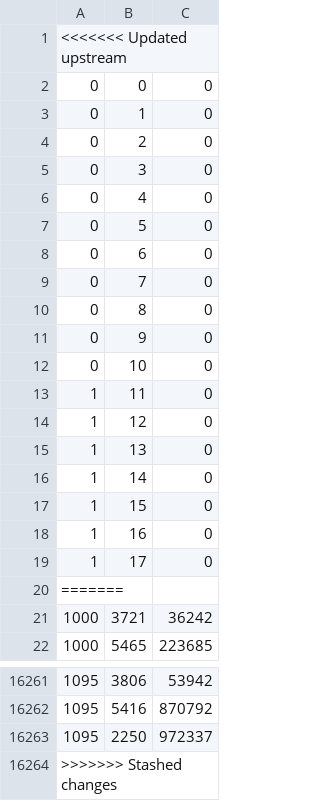
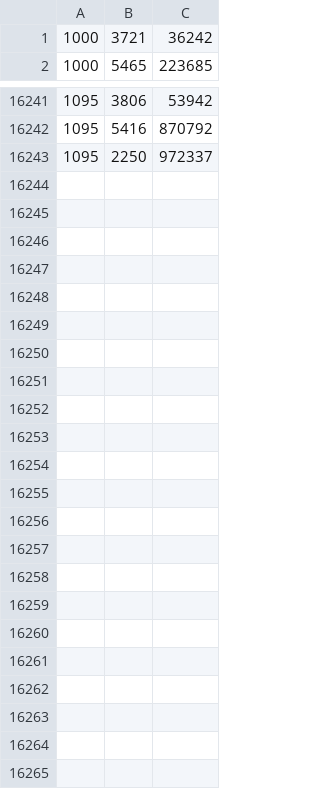
Before and after one commit to abigailnacional/Mini_Amazon, a CSV file: db/data/Sells.csv, drawn as a sheet; only a part is shown, gaps mark what is left out.

```diff
--- a/db/data/Sells.csv
+++ b/db/data/Sells.csv
@@ -1,21 +1 @@
-<<<<<<< Updated upstream
-0,0,0
-0,1,0
-0,2,0
-0,3,0
-0,4,0
-0,5,0
-0,6,0
-0,7,0
-0,8,0
-0,9,0
-0,10,0
-1,11,0
-1,12,0
-1,13,0
-1,14,0
-1,15,0
-1,16,0
-1,17,0
-=======
 1000,3721,36242
@@ -16263,2 +16243 @@
 1095,2250,972337
->>>>>>> Stashed changes
```
Also changed, not shown: db/data/Product.csv, db/data/ProductInCart.csv, 10 other files.
